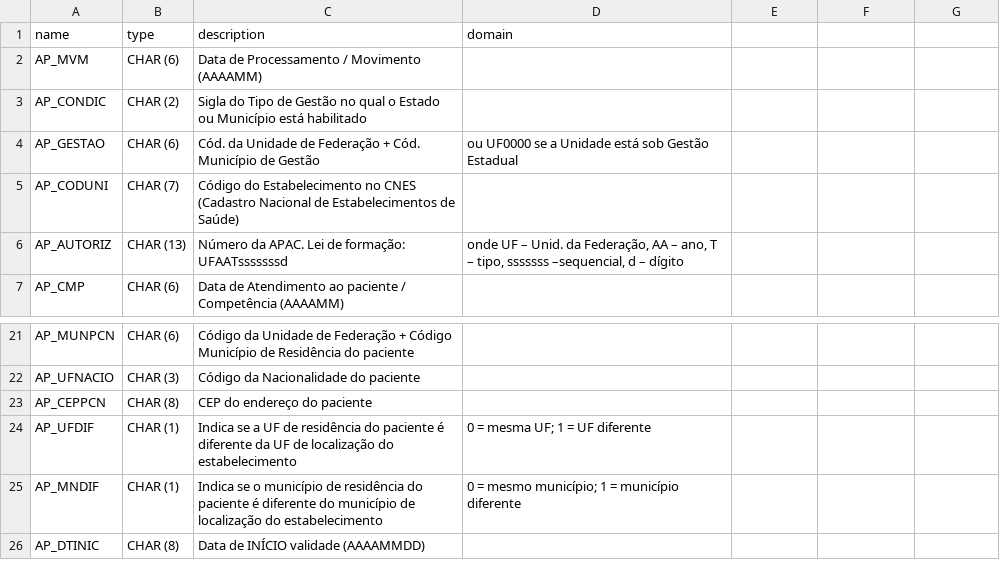
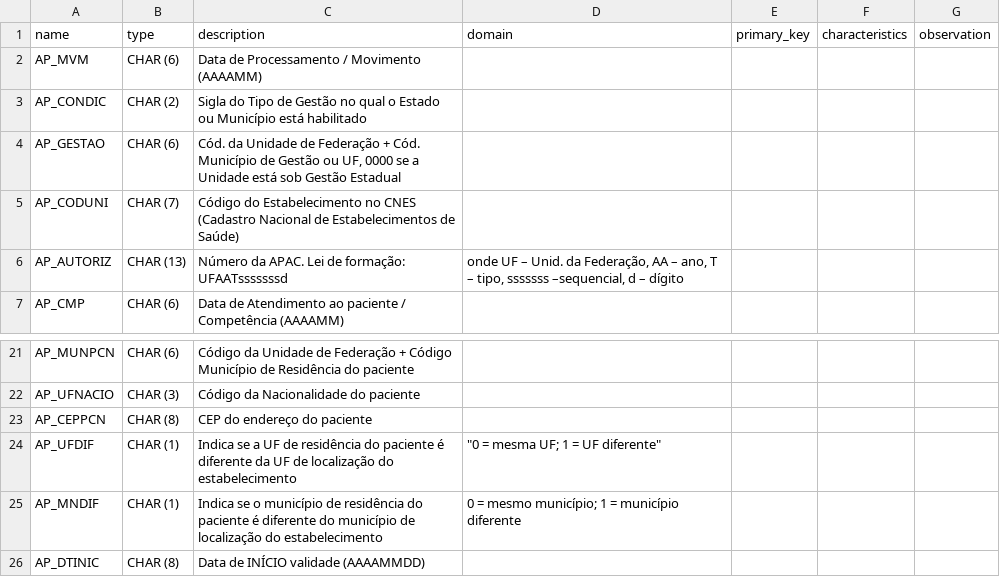
Before and after one commit to DataSUS-Infraestrutura/Atlas, a CSV file: dicionarios/columns-AD.csv, drawn as a sheet; only a part is shown, gaps mark what is left out; the diff names each change by its address in the sheet, - before the commit and + after, or states it on an @@ line.

```diff
--- a/dicionarios/columns-AD.csv
+++ b/dicionarios/columns-AD.csv
-E1: (empty)
+E1: primary_key
-F1: (empty)
+F1: characteristics
-G1: (empty)
+G1: observation
-C4 (description): …de Gestão
+C4 (description): …de Gestão ou UF, 0000 se a Unidade está sob Gestão Estadual
-D4 (domain): ou UF0000 se a Unidade está sob Gestão Estadual
+D4 (domain): (empty)
-D24 (domain): 0 = mesma UF; 1 = UF diferente
+D24 (domain): "0 = mesma UF; 1 = UF diferente"
```
Also changed, not shown: dicionarios/columns-AM.csv, dicionarios/columns-AN.csv, 10 other files.
